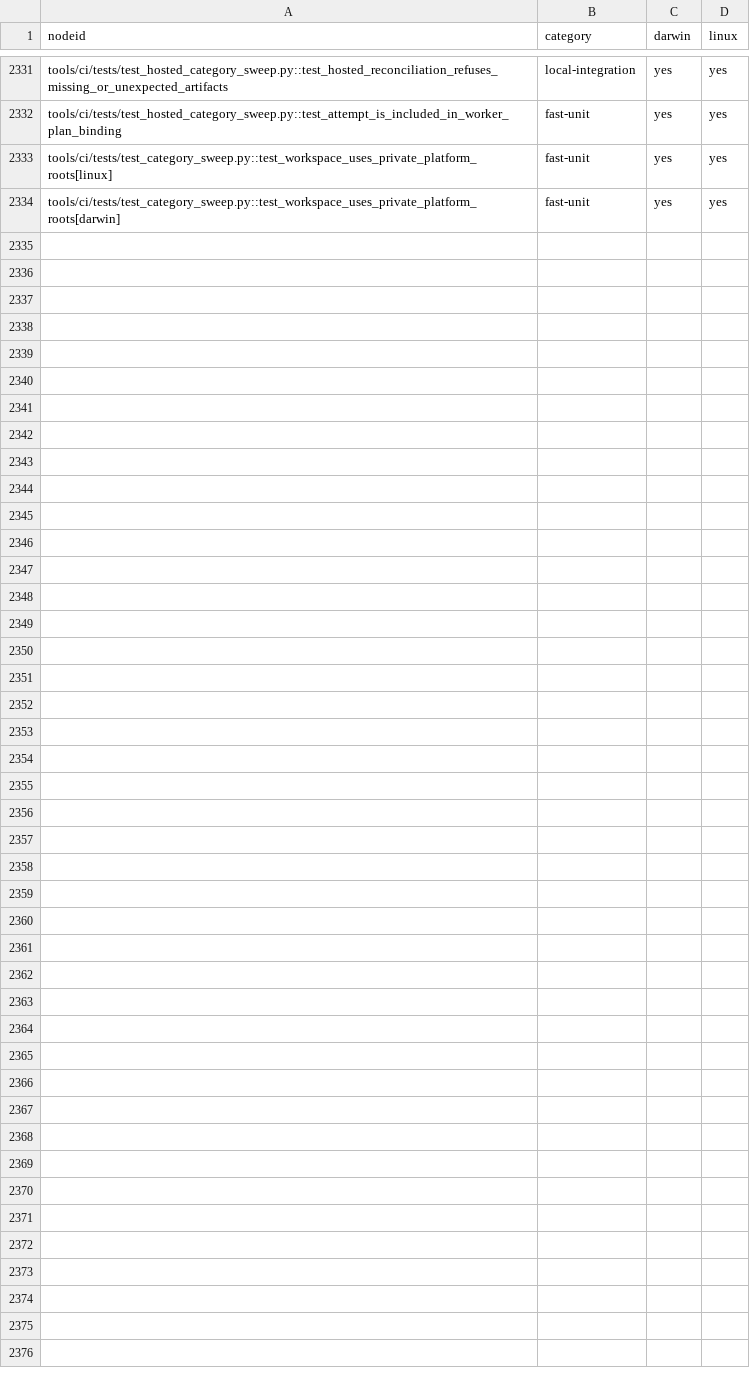
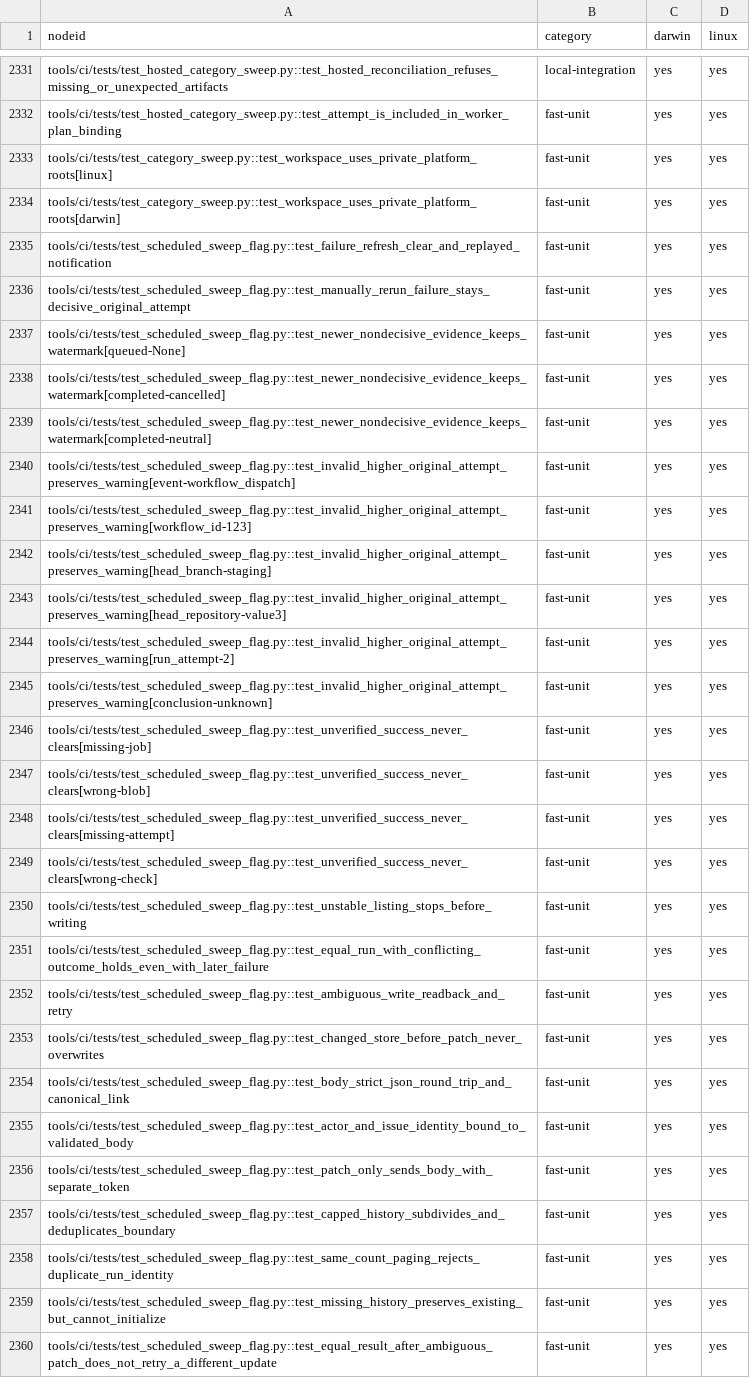
Before and after one commit to kburson/aitm, a TSV file: tools/ci/category_sweep_catalog.tsv, drawn as a sheet; only a part is shown, gaps mark what is left out.

Commit message:
[#365] Reconcile scheduled sweep outcomes into one durable advisory

```diff
--- a/tools/ci/category_sweep_catalog.tsv
+++ b/tools/ci/category_sweep_catalog.tsv
@@ -2334 +2334,27 @@ tools/ci/tests/test_category_sweep.py::test_workspace_uses_private_platform_root
 tools/ci/tests/test_category_sweep.py::test_workspace_uses_private_platform_roots[darwin]	fast-unit	yes	yes
+tools/ci/tests/test_scheduled_sweep_flag.py::test_failure_refresh_clear_and_replayed_notification	fast-unit	yes	yes
+tools/ci/tests/test_scheduled_sweep_flag.py::test_manually_rerun_failure_stays_decisive_original_attempt	fast-unit	yes	yes
+tools/ci/tests/test_scheduled_sweep_flag.py::test_newer_nondecisive_evidence_keeps_watermark[queued-None]	fast-unit	yes	yes
+tools/ci/tests/test_scheduled_sweep_flag.py::test_newer_nondecisive_evidence_keeps_watermark[completed-cancelled]	fast-unit	yes	yes
+tools/ci/tests/test_scheduled_sweep_flag.py::test_newer_nondecisive_evidence_keeps_watermark[completed-neutral]	fast-unit	yes	yes
+tools/ci/tests/test_scheduled_sweep_flag.py::test_invalid_higher_original_attempt_preserves_warning[event-workflow_dispatch]	fast-unit	yes	yes
+tools/ci/tests/test_scheduled_sweep_flag.py::test_invalid_higher_original_attempt_preserves_warning[workflow_id-123]	fast-unit	yes	yes
+tools/ci/tests/test_scheduled_sweep_flag.py::test_invalid_higher_original_attempt_preserves_warning[head_branch-staging]	fast-unit	yes	yes
+tools/ci/tests/test_scheduled_sweep_flag.py::test_invalid_higher_original_attempt_preserves_warning[head_repository-value3]	fast-unit	yes	yes
+tools/ci/tests/test_scheduled_sweep_flag.py::test_invalid_higher_original_attempt_preserves_warning[run_attempt-2]	fast-unit	yes	yes
+tools/ci/tests/test_scheduled_sweep_flag.py::test_invalid_higher_original_attempt_preserves_warning[conclusion-unknown]	fast-unit	yes	yes
+tools/ci/tests/test_scheduled_sweep_flag.py::test_unverified_success_never_clears[missing-job]	fast-unit	yes	yes
+tools/ci/tests/test_scheduled_sweep_flag.py::test_unverified_success_never_clears[wrong-blob]	fast-unit	yes	yes
+tools/ci/tests/test_scheduled_sweep_flag.py::test_unverified_success_never_clears[missing-attempt]	fast-unit	yes	yes
+tools/ci/tests/test_scheduled_sweep_flag.py::test_unverified_success_never_clears[wrong-check]	fast-unit	yes	yes
+tools/ci/tests/test_scheduled_sweep_flag.py::test_unstable_listing_stops_before_writing	fast-unit	yes	yes
+tools/ci/tests/test_scheduled_sweep_flag.py::test_equal_run_with_conflicting_outcome_holds_even_with_later_failure	fast-unit	yes	yes
+tools/ci/tests/test_scheduled_sweep_flag.py::test_ambiguous_write_readback_and_retry	fast-unit	yes	yes
+tools/ci/tests/test_scheduled_sweep_flag.py::test_changed_store_before_patch_never_overwrites	fast-unit	yes	yes
+tools/ci/tests/test_scheduled_sweep_flag.py::test_body_strict_json_round_trip_and_canonical_link	fast-unit	yes	yes
+tools/ci/tests/test_scheduled_sweep_flag.py::test_actor_and_issue_identity_bound_to_validated_body	fast-unit	yes	yes
+tools/ci/tests/test_scheduled_sweep_flag.py::test_patch_only_sends_body_with_separate_token	fast-unit	yes	yes
+tools/ci/tests/test_scheduled_sweep_flag.py::test_capped_history_subdivides_and_deduplicates_boundary	fast-unit	yes	yes
+tools/ci/tests/test_scheduled_sweep_flag.py::test_same_count_paging_rejects_duplicate_run_identity	fast-unit	yes	yes
+tools/ci/tests/test_scheduled_sweep_flag.py::test_missing_history_preserves_existing_but_cannot_initialize	fast-unit	yes	yes
+tools/ci/tests/test_scheduled_sweep_flag.py::test_equal_result_after_ambiguous_patch_does_not_retry_a_different_update	fast-unit	yes	yes
```
Also changed, not shown: 5 other files.
